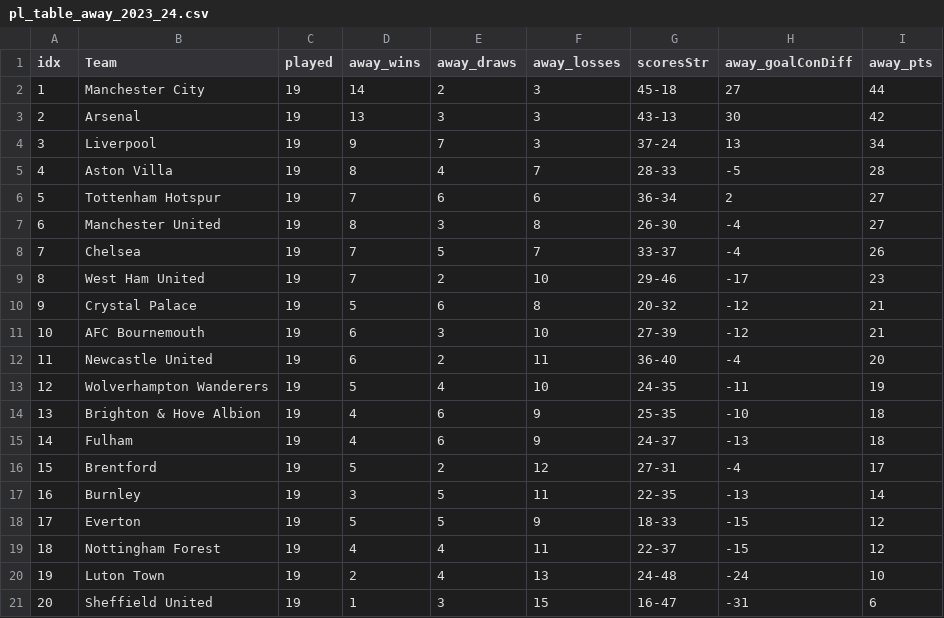
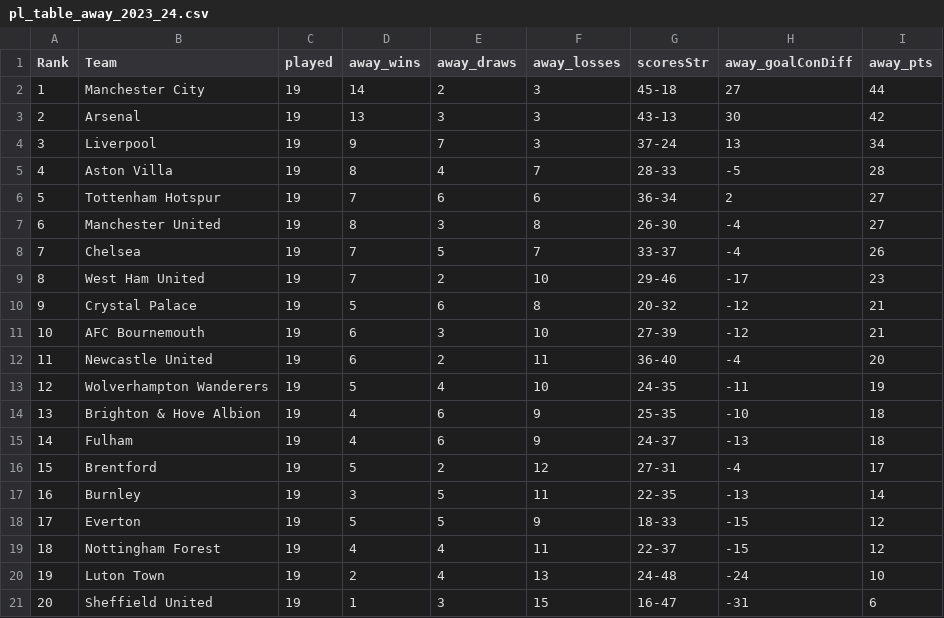
Before and after one commit to ikeiba/premierLeagueStats, a CSV file: data/pl_table_away_2023_24.csv, drawn as a sheet.

```diff
--- a/data/pl_table_away_2023_24.csv
+++ b/data/pl_table_away_2023_24.csv
@@ -1,2 +1,2 @@
-idx,Team,played,away_wins,away_draws,away_losses,scoresStr,away_goalConDiff,away_pts
+Rank,Team,played,away_wins,away_draws,away_losses,scoresStr,away_goalConDiff,away_pts
 1,Manchester City,19,14,2,3,45-18,27,44
```
Also changed, not shown: data/pl_table_2023_24.csv, data/pl_table_home_2023_24.csv, 2 other files.
